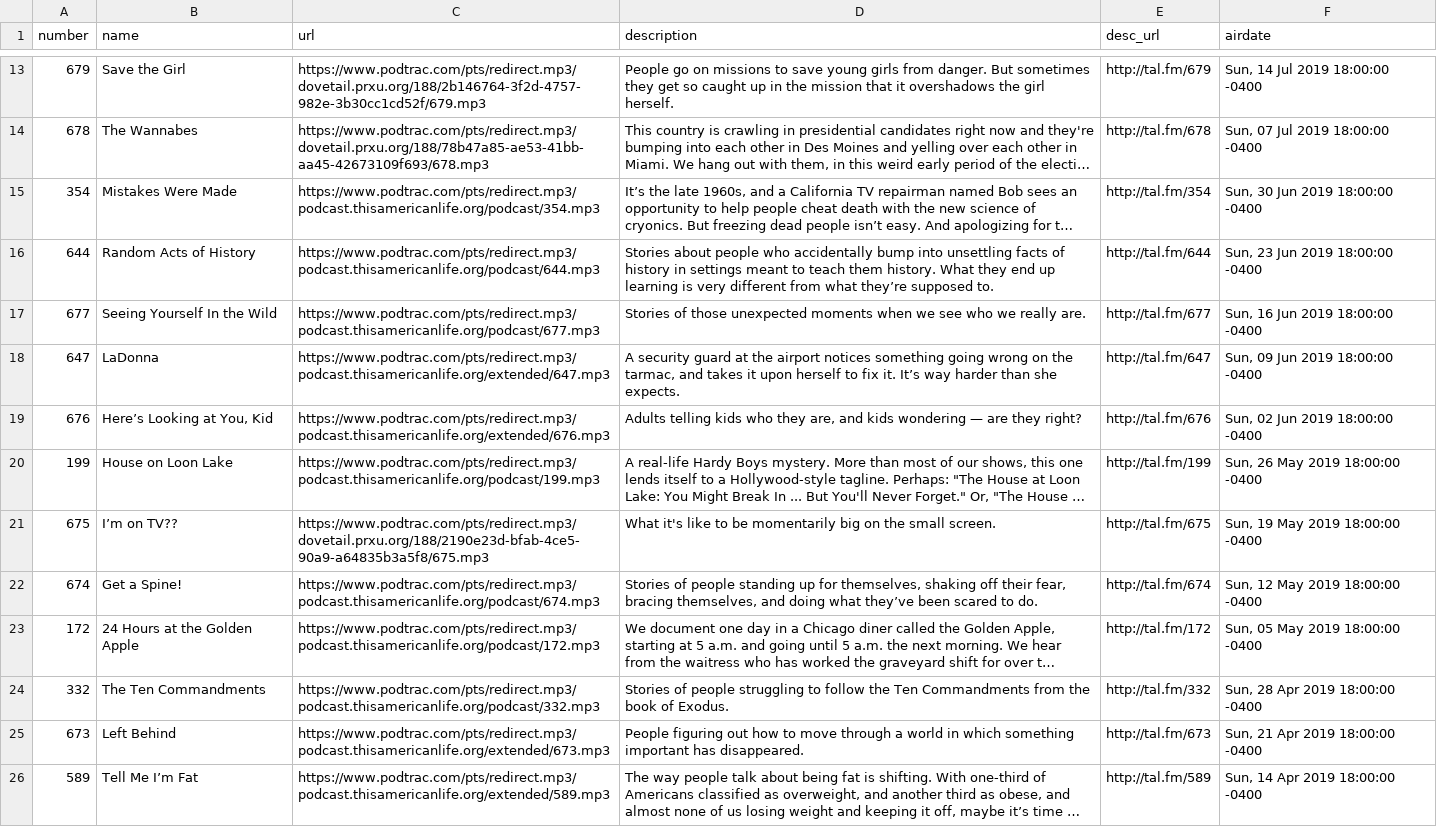
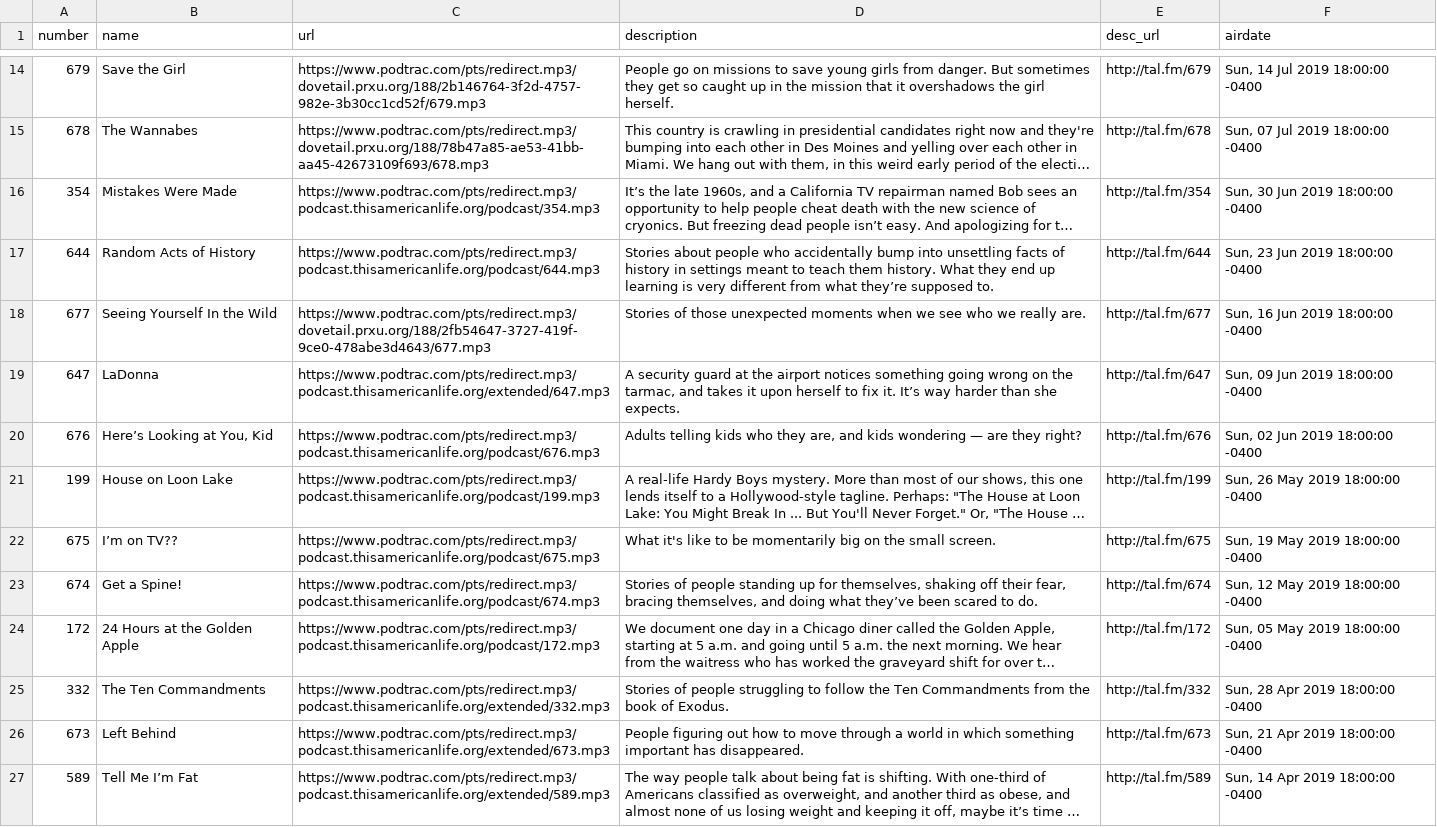
Before and after one commit to dcadata/this-american-life-archive, a CSV file: TALArchive.csv, drawn as a sheet; only a part is shown, gaps mark what is left out; long unchanged cells end in …; addresses are those after the commit; the diff covers the shown part only; the diff names each change by its address in the sheet, - before the commit and + after, or states it on an @@ line.

```diff
--- a/TALArchive.csv
+++ b/TALArchive.csv
-C18 (url): https://www.podtrac.com/pts/redirect.mp3/podcast.thisamericanlife.org/podcast/677.mp3
+C18 (url): https://www.podtrac.com/pts/redirect.mp3/dovetail.prxu.org/188/2fb54647-3727-419f-9ce0-478abe3d4643/677.mp3
-C20 (url): https://www.podtrac.com/pts/redirect.mp3/podcast.thisamericanlife.org/extended/676.mp3
+C20 (url): https://www.podtrac.com/pts/redirect.mp3/podcast.thisamericanlife.org/podcast/676.mp3
-C22 (url): https://www.podtrac.com/pts/redirect.mp3/dovetail.prxu.org/188/2190e23d-bfab-4ce5-90a9-a64835b3a5f8/675.mp3
+C22 (url): https://www.podtrac.com/pts/redirect.mp3/podcast.thisamericanlife.org/podcast/675.mp3
-C25 (url): https://www.podtrac.com/pts/redirect.mp3/podcast.thisamericanlife.org/podcast/332.mp3
+C25 (url): https://www.podtrac.com/pts/redirect.mp3/podcast.thisamericanlife.org/extended/332.mp3
```
Also changed, not shown: 1 added row, 1 removed row and 21 edited cells elsewhere in this file, TALArchive_master.csv, ref_eps_with_multiple_urls.csv, 2 other files.
